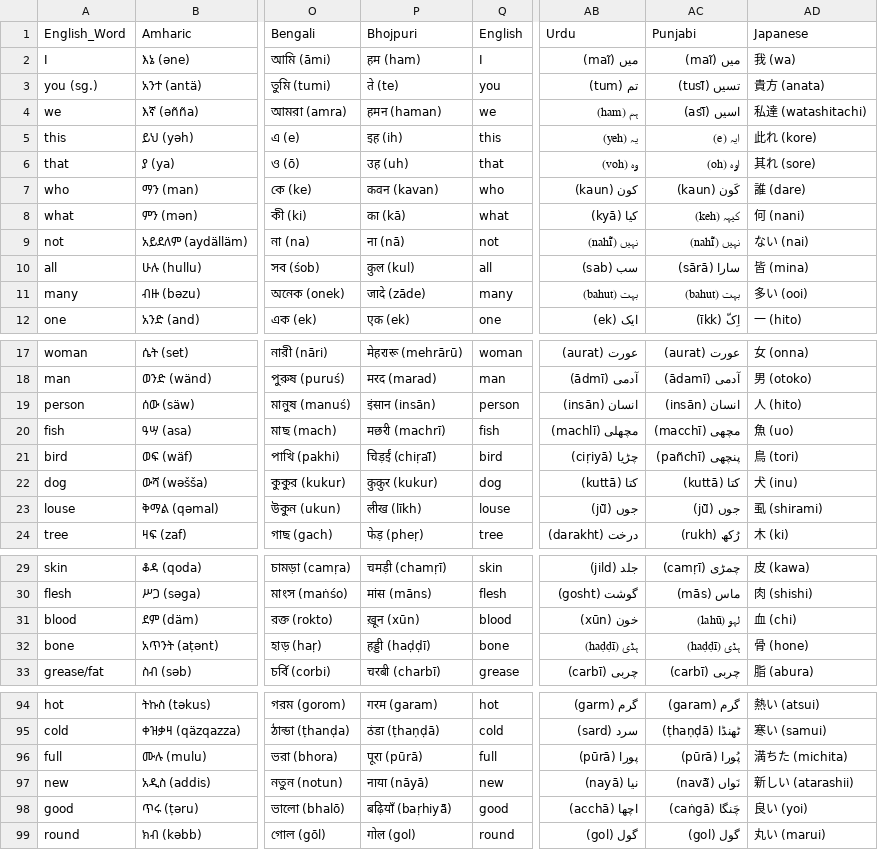
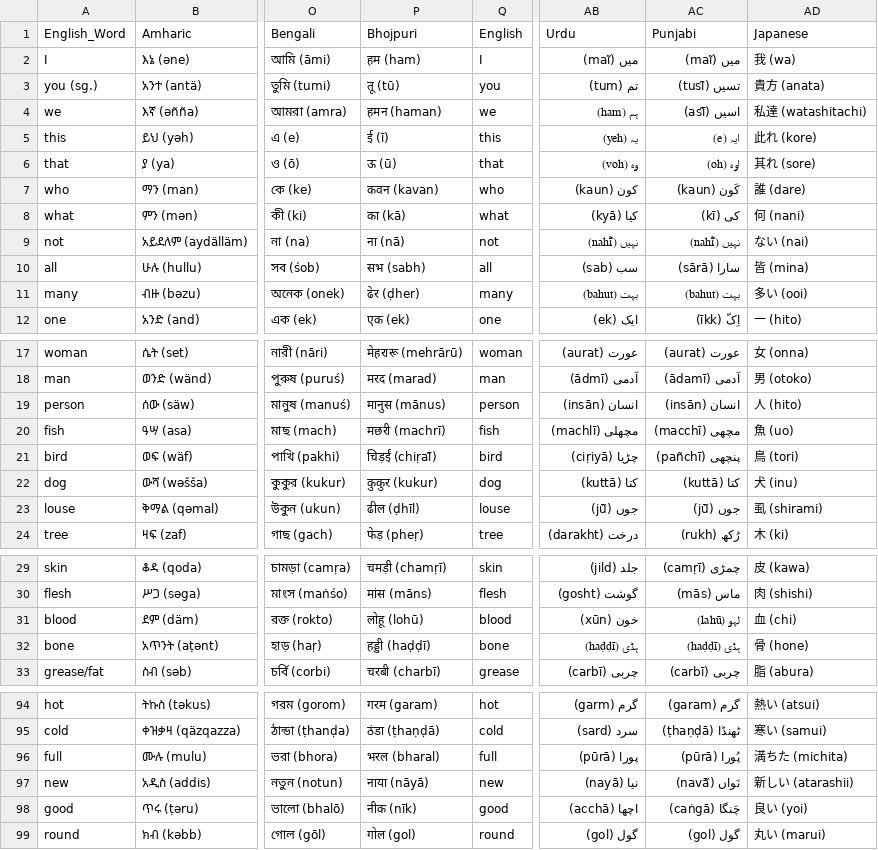
Before and after one commit to ObsidioSteel/linguil, a CSV file: public/data/MultiLangSwadesh.csv, drawn as a sheet; only a part is shown, gaps mark what is left out; the diff covers the shown part only; the diff names each change by its address in the sheet, - before the commit and + after, or states it on an @@ line.

Commit message:
Updated Bhojpuri

```diff
--- a/public/data/MultiLangSwadesh.csv
+++ b/public/data/MultiLangSwadesh.csv
-P3 (Bhojpuri): ते (te)
+P3 (Bhojpuri): तू (tū)
-P5 (Bhojpuri): इह (ih)
+P5 (Bhojpuri): ई (ī)
-P6 (Bhojpuri): उह (uh)
+P6 (Bhojpuri): ऊ (ū)
-AC8 (Punjabi): کیہہ (keh)
+AC8 (Punjabi): کی (kī)
-P10 (Bhojpuri): कुल (kul)
+P10 (Bhojpuri): सभ (sabh)
-P11 (Bhojpuri): जादे (zāde)
+P11 (Bhojpuri): ढेर (ḍher)
-P19 (Bhojpuri): इंसान (insān)
+P19 (Bhojpuri): मानुस (mānus)
-P23 (Bhojpuri): लीख (līkh)
+P23 (Bhojpuri): ढील (ḍhīl)
-P31 (Bhojpuri): ख़ून (xūn)
+P31 (Bhojpuri): लोहू (lohū)
-P96 (Bhojpuri): पूरा (pūrā)
+P96 (Bhojpuri): भरल (bharal)
-P98 (Bhojpuri): बढ़ियाँ (baṛhiyā̃)
+P98 (Bhojpuri): नीक (nīk)
```
Also changed, not shown: 5 edited cells elsewhere in this file.
